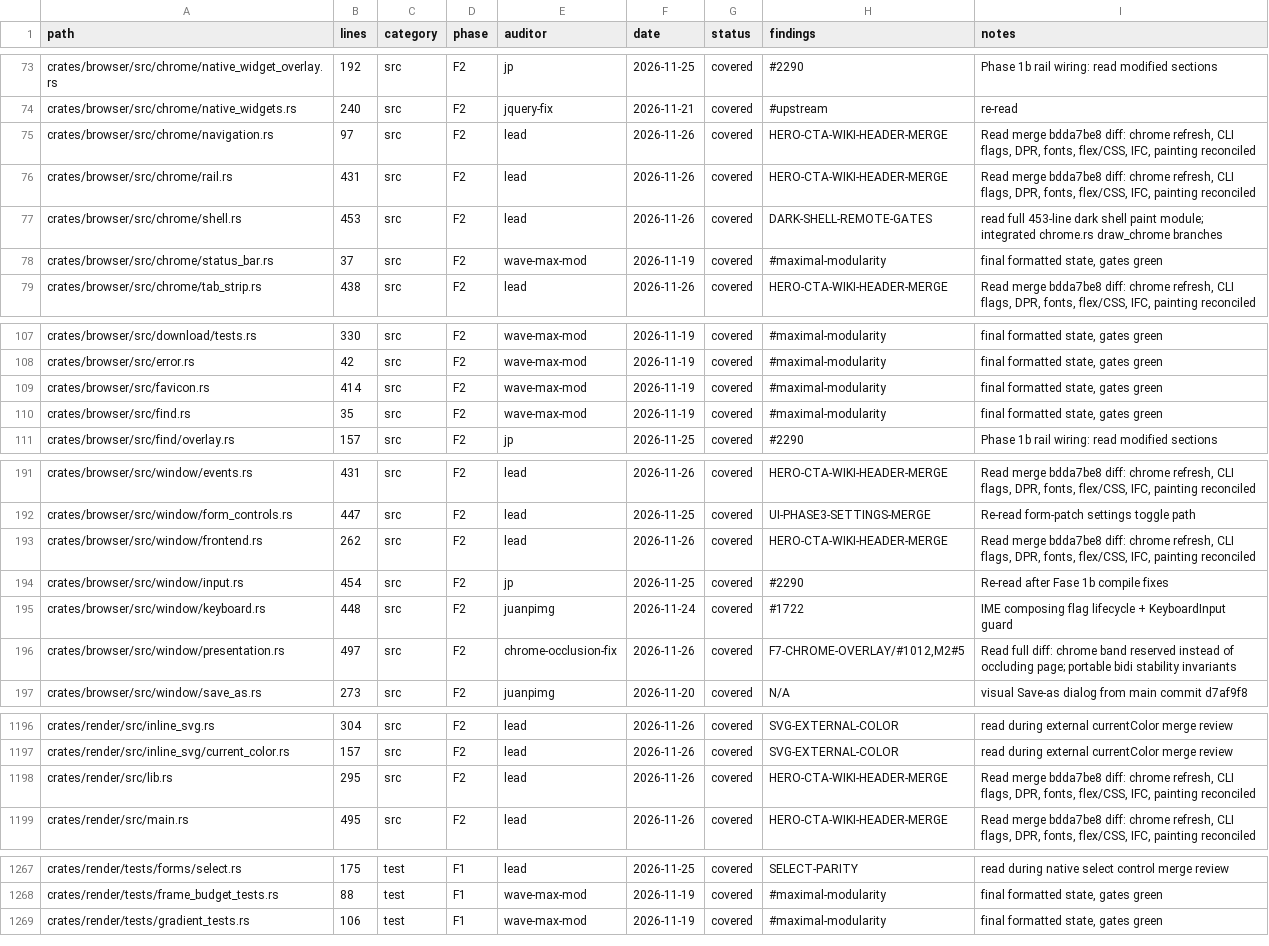
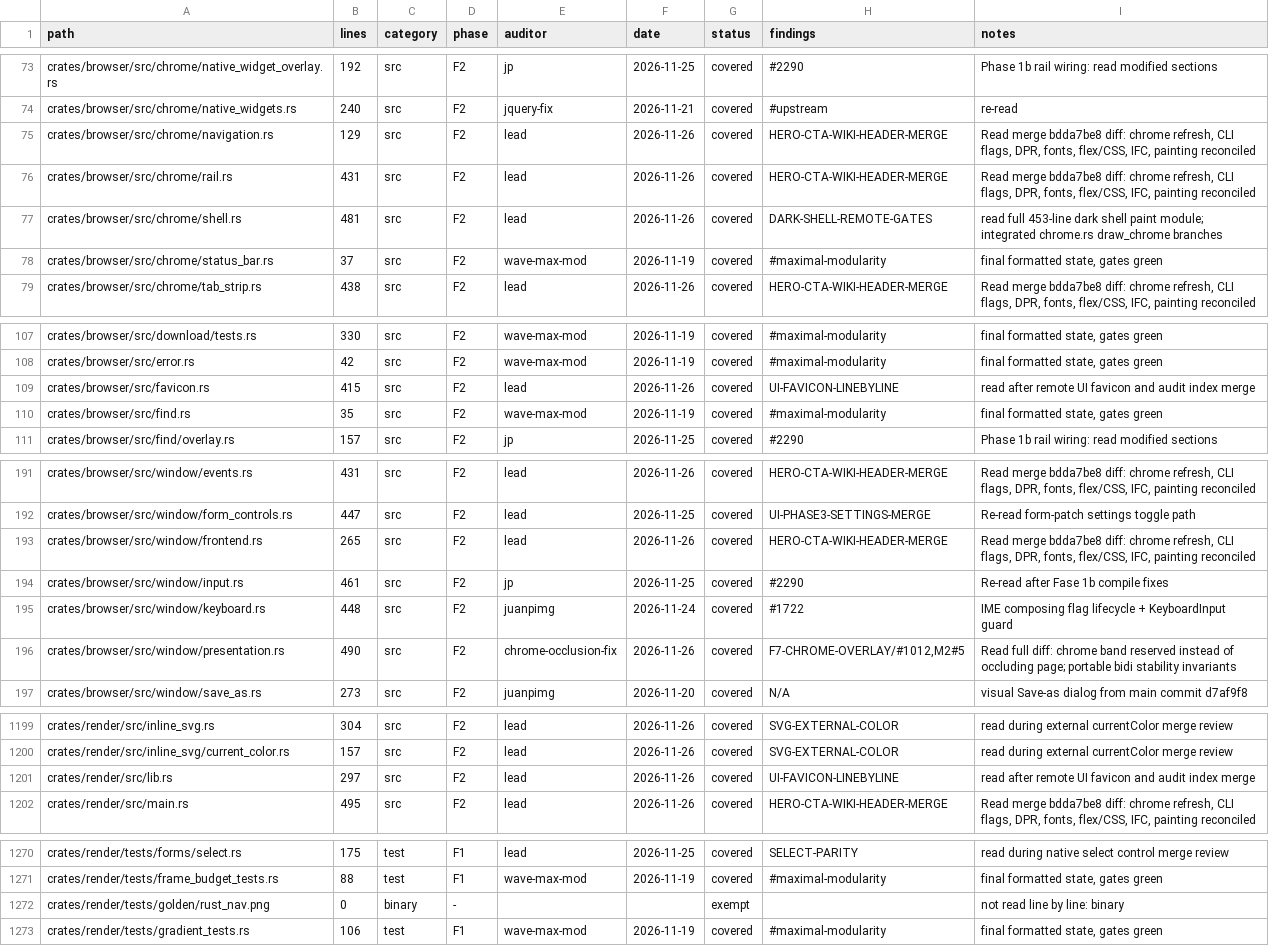
Before and after one commit to juanpimg/Megi, a TSV file: docs/audit/coverage.tsv, drawn as a sheet; only a part is shown, gaps mark what is left out; the diff covers the shown part only.

Commit message:
chore(status): reconcile artifacts after UI favicon and audit merge
Signed-off-by: juanpimg <229525379+juanpimg@users.noreply.github.com>

```diff
--- a/docs/audit/coverage.tsv
+++ b/docs/audit/coverage.tsv
@@ -74,5 +74,5 @@ crates/browser/src/chrome/native_widget_overlay.rs	192	src	F2	jp	2026-11-25	cove
 crates/browser/src/chrome/native_widgets.rs	240	src	F2	jquery-fix	2026-11-21	covered	#upstream	re-read
-crates/browser/src/chrome/navigation.rs	97	src	F2	lead	2026-11-26	covered	HERO-CTA-WIKI-HEADER-MERGE	Read merge bdda7be8 diff: chrome refresh, CLI flags, DPR, fonts, flex/CSS, IFC, painting reconciled
+crates/browser/src/chrome/navigation.rs	129	src	F2	lead	2026-11-26	covered	HERO-CTA-WIKI-HEADER-MERGE	Read merge bdda7be8 diff: chrome refresh, CLI flags, DPR, fonts, flex/CSS, IFC, painting reconciled
 crates/browser/src/chrome/rail.rs	431	src	F2	lead	2026-11-26	covered	HERO-CTA-WIKI-HEADER-MERGE	Read merge bdda7be8 diff: chrome refresh, CLI flags, DPR, fonts, flex/CSS, IFC, painting reconciled
-crates/browser/src/chrome/shell.rs	453	src	F2	lead	2026-11-26	covered	DARK-SHELL-REMOTE-GATES	read full 453-line dark shell paint module; integrated chrome.rs draw_chrome branches
+crates/browser/src/chrome/shell.rs	481	src	F2	lead	2026-11-26	covered	DARK-SHELL-REMOTE-GATES	read full 453-line dark shell paint module; integrated chrome.rs draw_chrome branches
 crates/browser/src/chrome/status_bar.rs	37	src	F2	wave-max-mod	2026-11-19	covered	#maximal-modularity	final formatted state, gates green
@@ -108,3 +108,3 @@ crates/browser/src/download/tests.rs	330	src	F2	wave-max-mod	2026-11-19	covered
 crates/browser/src/error.rs	42	src	F2	wave-max-mod	2026-11-19	covered	#maximal-modularity	final formatted state, gates green
-crates/browser/src/favicon.rs	414	src	F2	wave-max-mod	2026-11-19	covered	#maximal-modularity	final formatted state, gates green
+crates/browser/src/favicon.rs	415	src	F2	lead	2026-11-26	covered	UI-FAVICON-LINEBYLINE	read after remote UI favicon and audit index merge
 crates/browser/src/find.rs	35	src	F2	wave-max-mod	2026-11-19	covered	#maximal-modularity	final formatted state, gates green
@@ -192,6 +192,6 @@ crates/browser/src/window/events.rs	431	src	F2	lead	2026-11-26	covered	HERO-CTA-
 crates/browser/src/window/form_controls.rs	447	src	F2	lead	2026-11-25	covered	UI-PHASE3-SETTINGS-MERGE	Re-read form-patch settings toggle path
-crates/browser/src/window/frontend.rs	262	src	F2	lead	2026-11-26	covered	HERO-CTA-WIKI-HEADER-MERGE	Read merge bdda7be8 diff: chrome refresh, CLI flags, DPR, fonts, flex/CSS, IFC, painting reconciled
-crates/browser/src/window/input.rs	454	src	F2	jp	2026-11-25	covered	#2290	Re-read after Fase 1b compile fixes
+crates/browser/src/window/frontend.rs	265	src	F2	lead	2026-11-26	covered	HERO-CTA-WIKI-HEADER-MERGE	Read merge bdda7be8 diff: chrome refresh, CLI flags, DPR, fonts, flex/CSS, IFC, painting reconciled
+crates/browser/src/window/input.rs	461	src	F2	jp	2026-11-25	covered	#2290	Re-read after Fase 1b compile fixes
 crates/browser/src/window/keyboard.rs	448	src	F2	juanpimg	2026-11-24	covered	#1722	IME composing flag lifecycle + KeyboardInput guard
-crates/browser/src/window/presentation.rs	497	src	F2	chrome-occlusion-fix	2026-11-26	covered	F7-CHROME-OVERLAY/#1012,M2#5	Read full diff: chrome band reserved instead of occluding page; portable bidi stability invariants
+crates/browser/src/window/presentation.rs	490	src	F2	chrome-occlusion-fix	2026-11-26	covered	F7-CHROME-OVERLAY/#1012,M2#5	Read full diff: chrome band reserved instead of occluding page; portable bidi stability invariants
 crates/browser/src/window/save_as.rs	273	src	F2	juanpimg	2026-11-20	covered	N/A	visual Save-as dialog from main commit d7af9f8
@@ -1197,3 +1200,3 @@ crates/render/src/inline_svg.rs	304	src	F2	lead	2026-11-26	covered	SVG-EXTERNAL-
 crates/render/src/inline_svg/current_color.rs	157	src	F2	lead	2026-11-26	covered	SVG-EXTERNAL-COLOR	read during external currentColor merge review
-crates/render/src/lib.rs	295	src	F2	lead	2026-11-26	covered	HERO-CTA-WIKI-HEADER-MERGE	Read merge bdda7be8 diff: chrome refresh, CLI flags, DPR, fonts, flex/CSS, IFC, painting reconciled
+crates/render/src/lib.rs	297	src	F2	lead	2026-11-26	covered	UI-FAVICON-LINEBYLINE	read after remote UI favicon and audit index merge
 crates/render/src/main.rs	495	src	F2	lead	2026-11-26	covered	HERO-CTA-WIKI-HEADER-MERGE	Read merge bdda7be8 diff: chrome refresh, CLI flags, DPR, fonts, flex/CSS, IFC, painting reconciled
@@ -1268,2 +1271,3 @@ crates/render/tests/forms/select.rs	175	test	F1	lead	2026-11-25	covered	SELECT-P
 crates/render/tests/frame_budget_tests.rs	88	test	F1	wave-max-mod	2026-11-19	covered	#maximal-modularity	final formatted state, gates green
+crates/render/tests/golden/rust_nav.png	0	binary	-			exempt		not read line by line: binary
 crates/render/tests/gradient_tests.rs	106	test	F1	wave-max-mod	2026-11-19	covered	#maximal-modularity	final formatted state, gates green
```
Also changed, not shown: 15 added rows and 19 edited cells elsewhere in this file, 4 other files.
